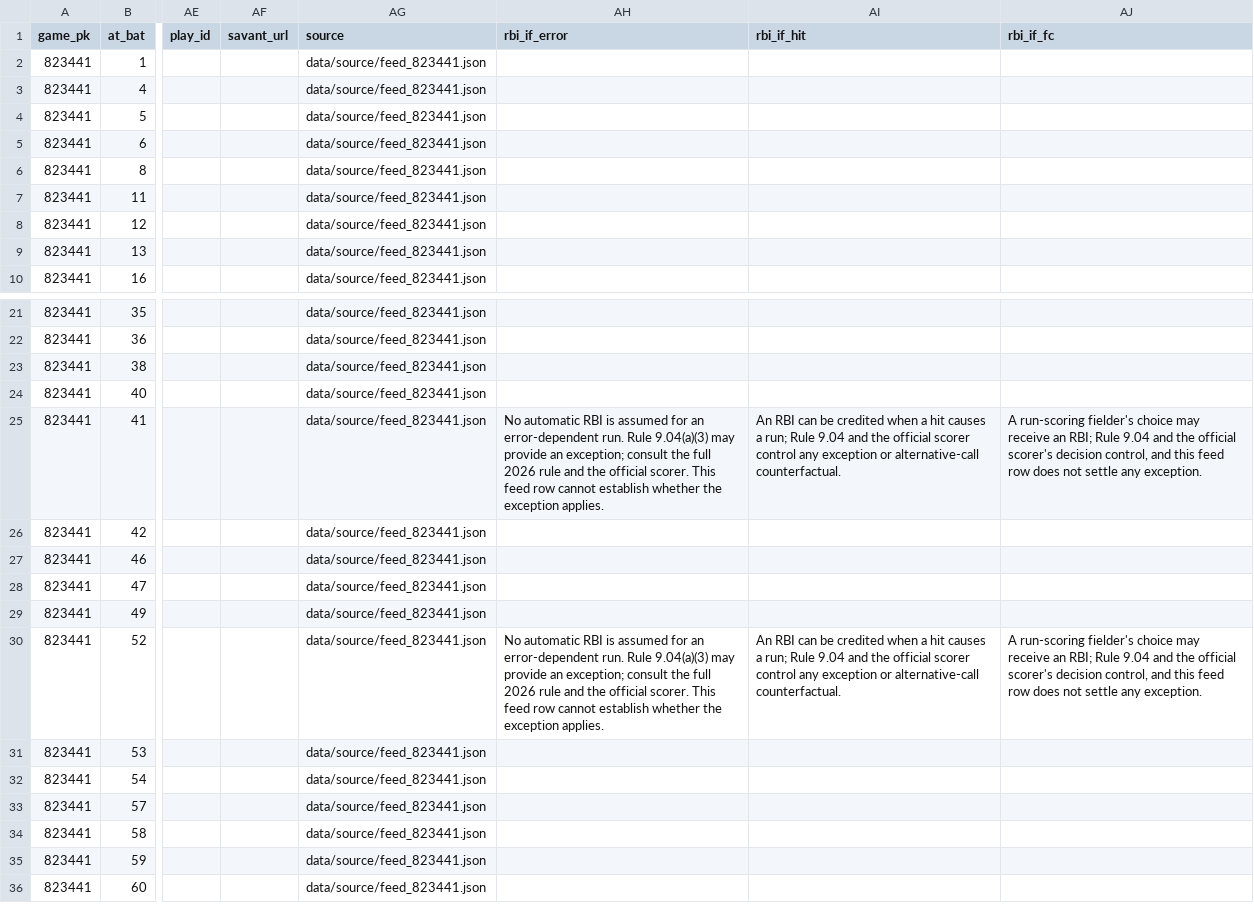
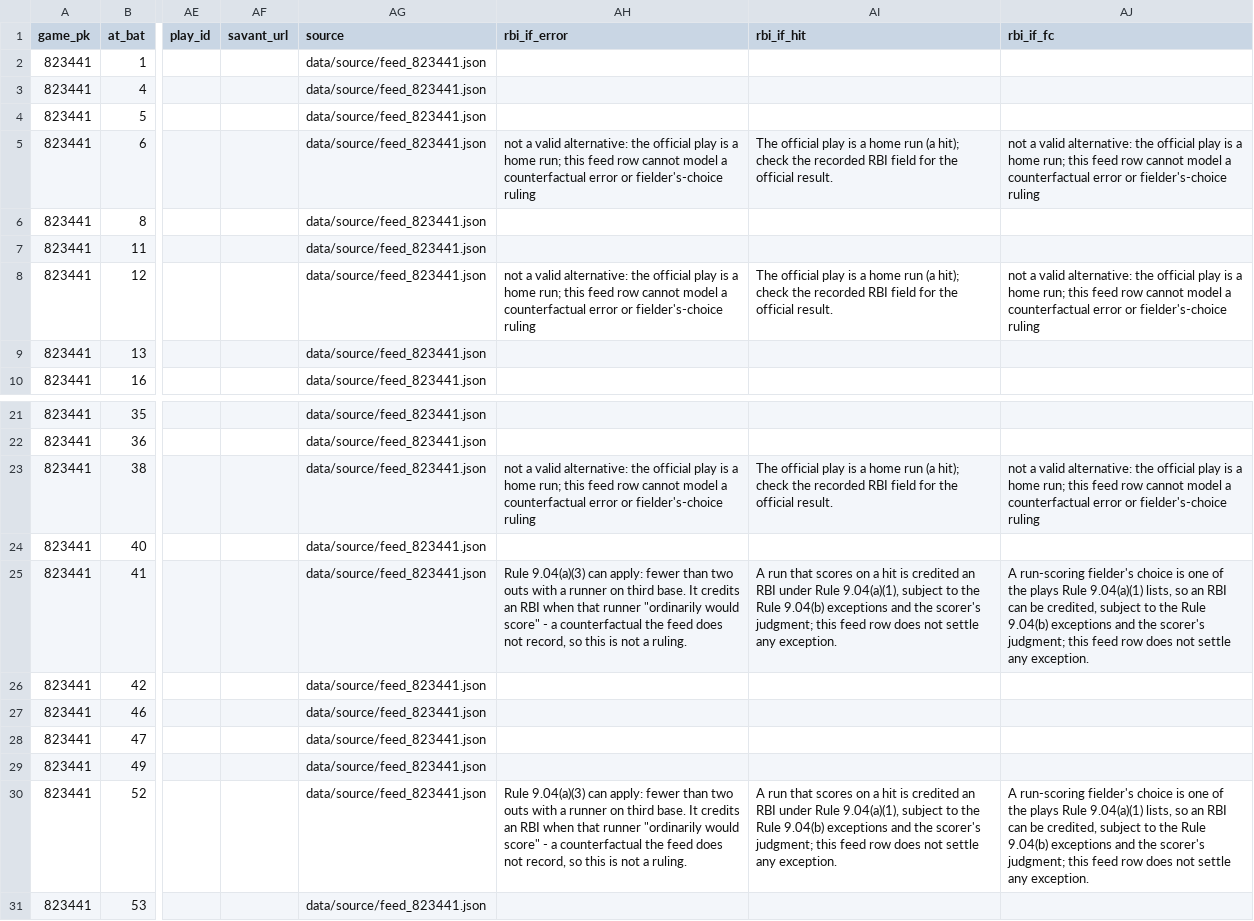
Before and after one commit to buffedlizard55-lab/ErrorsLive, a CSV file: docs/data/live_now.csv, drawn as a sheet; only a part is shown, gaps mark what is left out; the shorter side is filled out with more unchanged rows; the diff names each change by its address in the sheet, - before the commit and + after, or states it on an @@ line.

Commit message:
Measure the RBI stake, publish the review profile, and sweep stale rule claims
Pass 1 — implementation
* tools/rbi_evidence.py -> docs/data/rbi_evidence.json + docs/rbi.html: the brief's RBI
  question answered by measurement from the feed's own result.rbi — RBI rate per final call
  and per base/out state with 95% Wilson intervals, the Rule 9.04(a)(3) gate test, and every
  error-ruled play in the window that still earned an RBI, each with its play id, Gameday link
  and official feed URL. Wired into tools/run_all.py.
* build_site_data.py now publishes a per-final-call review profile (reviewed / overturned /
  overturned rate / overturned with a runner scoring) and the replays page renders it.
* tools/refresh_rbi_notes.py re-derives the three rbi_if_* note columns of the committed
  review ledger, so the CSV always matches the wording the collector writes today.

Pass 2 — defects found in the previous pass's own output
* roadmap.html attributed the top-5% queue row (47 errors, 19.5% recall) to the top 10%; the
  real top-10% row is 77 at 31.9%. Nothing checked queue figures quoted in prose — a new audit
  check re-derives them from model.json.
* index.html and tools/ingest_official.py still said the 2026 Rule 9.04(a)(3) text was not
  reproduced / not independently retrievable, contradicting the verbatim quotations published
  on rules.html. Removed, with a cross-page guard so the wording cannot return.
* The conditional RBI notes pointed at the rule vaguely instead of applying its observable
  gate; they now state when 9.04(a)(3) can and cannot apply. Same wording in the collector,
  the CLI and the browser, asserted by the suite.
* The note was attached only to run-scoring plays with a runner in scoring position, so
  run-scoring plays with the bases empty or a runner on first carried none. Rule 9.04 governs
  every RBI: the gate is now run_scored everywhere.

Pass 3 — verification
* run_all.py rebuilds byte-identically (run twice, diffed); tests/test_pipeline.py passes with
  new sections O (every measured RBI cell recomputed from bip_official.csv), P (page claims vs
  the artifacts they load, link integrity, official-host allowlist, stale-claim guard) and Q
  (note parity across three implementations plus browser/CLI row-for-row agreement on the
  committed fixture). The row-parity check was mutation-tested.

Co-authored-by: arena-agent <297053741+arena-agent@users.noreply.github.com>

```diff
--- a/docs/data/live_now.csv
+++ b/docs/data/live_now.csv
-AH5 (rbi_if_error): (empty)
+AH5 (rbi_if_error): not a valid alternative: the official play is a home run; this feed row cannot model a counterfactual error or fielder's-choice ruling
-AI5 (rbi_if_hit): (empty)
+AI5 (rbi_if_hit): The official play is a home run (a hit); check the recorded RBI field for the official result.
-AJ5 (rbi_if_fc): (empty)
+AJ5 (rbi_if_fc): not a valid alternative: the official play is a home run; this feed row cannot model a counterfactual error or fielder's-choice ruling
-AH8 (rbi_if_error): (empty)
+AH8 (rbi_if_error): not a valid alternative: the official play is a home run; this feed row cannot model a counterfactual error or fielder's-choice ruling
-AI8 (rbi_if_hit): (empty)
+AI8 (rbi_if_hit): The official play is a home run (a hit); check the recorded RBI field for the official result.
-AJ8 (rbi_if_fc): (empty)
+AJ8 (rbi_if_fc): not a valid alternative: the official play is a home run; this feed row cannot model a counterfactual error or fielder's-choice ruling
-AH23 (rbi_if_error): (empty)
+AH23 (rbi_if_error): not a valid alternative: the official play is a home run; this feed row cannot model a counterfactual error or fielder's-choice ruling
-AI23 (rbi_if_hit): (empty)
+AI23 (rbi_if_hit): The official play is a home run (a hit); check the recorded RBI field for the official result.
-AJ23 (rbi_if_fc): (empty)
+AJ23 (rbi_if_fc): not a valid alternative: the official play is a home run; this feed row cannot model a counterfactual error or fielder's-choice ruling
-AH25 (rbi_if_error): No automatic RBI is assumed for an error-dependent run. Rule 9.04(a)(3) may provide an exception; consult the full 2026 rule and the official scorer. This feed row cannot establish whether the exception applies.
+AH25 (rbi_if_error): Rule 9.04(a)(3) can apply: fewer than two outs with a runner on third base. It credits an RBI when that runner "ordinarily would score" - a counterfactual the feed does not record, so this is not a ruling.
-AI25 (rbi_if_hit): An RBI can be credited when a hit causes a run; Rule 9.04 and the official scorer control any exception or alternative-call counterfactual.
+AI25 (rbi_if_hit): A run that scores on a hit is credited an RBI under Rule 9.04(a)(1), subject to the Rule 9.04(b) exceptions and the scorer's judgment; this feed row does not settle any exception.
-AJ25 (rbi_if_fc): …fielder's choice may receive an RBI; Rule 9.04 and the official scorer's decision control, and this feed…
+AJ25 (rbi_if_fc): …fielder's choice is one of the plays Rule 9.04(a)(1) lists, so an RBI can be credited, subject to the Rule 9.04(b) exceptions and the scorer's judgment; this feed…
-AH30 (rbi_if_error): No automatic RBI is assumed for an error-dependent run. Rule 9.04(a)(3) may provide an exception; consult the full 2026 rule and the official scorer. This feed row cannot establish whether the exception applies.
+AH30 (rbi_if_error): Rule 9.04(a)(3) can apply: fewer than two outs with a runner on third base. It credits an RBI when that runner "ordinarily would score" - a counterfactual the feed does not record, so this is not a ruling.
-AI30 (rbi_if_hit): An RBI can be credited when a hit causes a run; Rule 9.04 and the official scorer control any exception or alternative-call counterfactual.
+AI30 (rbi_if_hit): A run that scores on a hit is credited an RBI under Rule 9.04(a)(1), subject to the Rule 9.04(b) exceptions and the scorer's judgment; this feed row does not settle any exception.
-AJ30 (rbi_if_fc): …fielder's choice may receive an RBI; Rule 9.04 and the official scorer's decision control, and this feed…
+AJ30 (rbi_if_fc): …fielder's choice is one of the plays Rule 9.04(a)(1) lists, so an RBI can be credited, subject to the Rule 9.04(b) exceptions and the scorer's judgment; this feed…
```
Also changed, not shown: docs/data/live_sample.csv, 23 other files.
